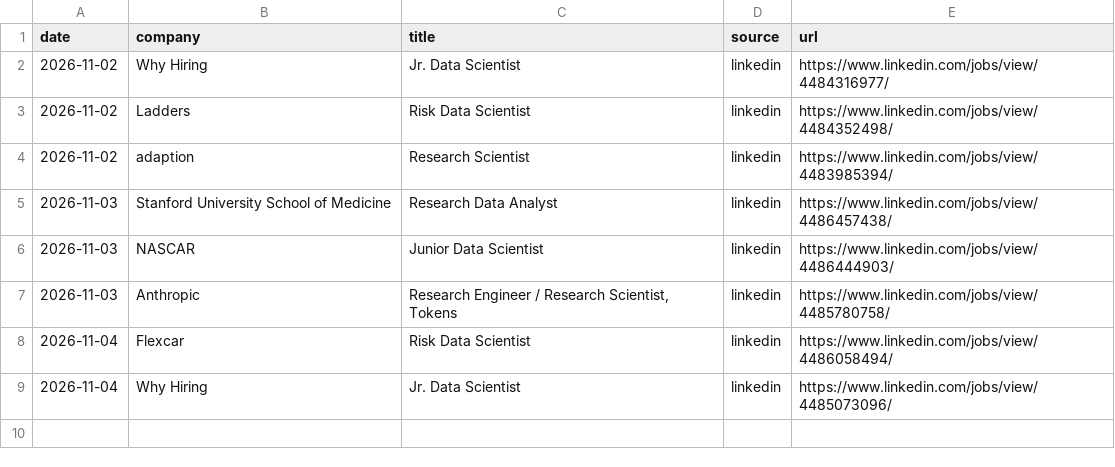
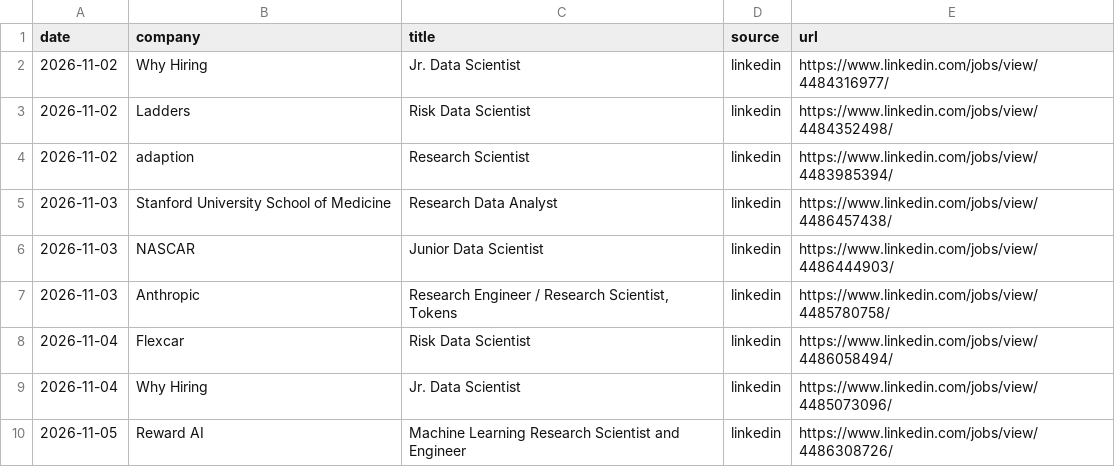
Before and after one commit to RyanSingh0/jobradar, a CSV file: out/missing_companies.csv, drawn as a sheet; the diff names each change by its address in the sheet, - before the commit and + after, or states it on an @@ line.

```diff
--- a/out/missing_companies.csv
+++ b/out/missing_companies.csv
+row 10: 2026-11-05 | Reward AI | Machine Learning Research Scientist and Engineer | linkedin | https://www.linkedin.com/jobs/view/4486308726/
```
Also changed, not shown: out/coverage.csv, 7 other files.
